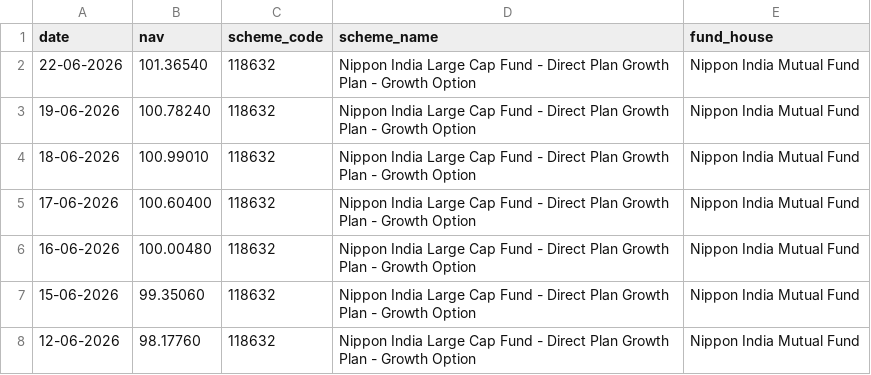
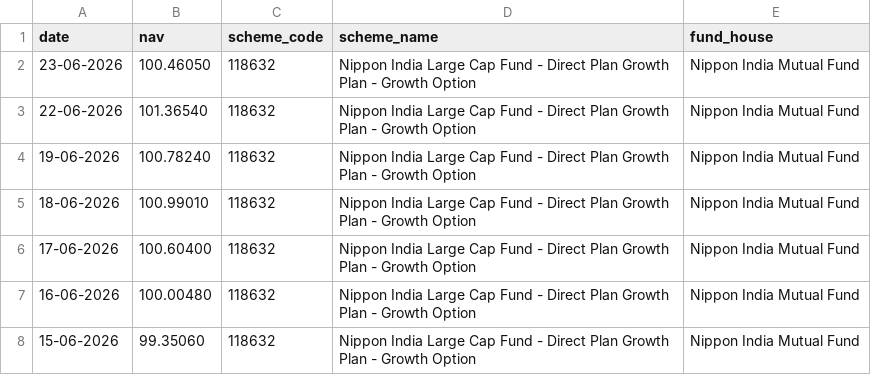
Before and after one commit to darshanshirahatti/bluestock_etl, a CSV file: Scripts/data/raw/nippon_large_cap.csv, drawn as a sheet; only a part is shown; the shorter side is filled out with more unchanged rows.

```diff
--- a/Scripts/data/raw/nippon_large_cap.csv
+++ b/Scripts/data/raw/nippon_large_cap.csv
@@ -1,2 +1,3 @@
 date,nav,scheme_code,scheme_name,fund_house
+23-06-2026,100.46050,118632,Nippon India Large Cap Fund - Direct Plan Growth Plan - Growth Option,Nippon India Mutual Fund
 22-06-2026,101.36540,118632,Nippon India Large Cap Fund - Direct Plan Growth Plan - Growth Option,Nippon India Mutual Fund
```
Also changed, not shown: Scripts/data/raw/hdfc_top_100_direct.csv, 2 other files.
